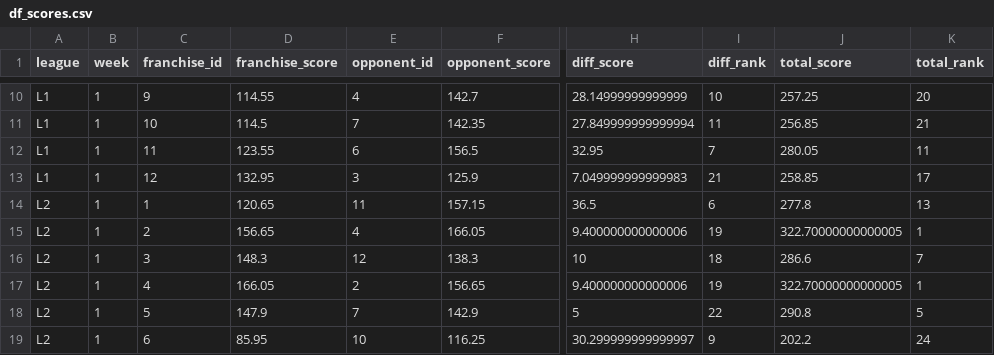
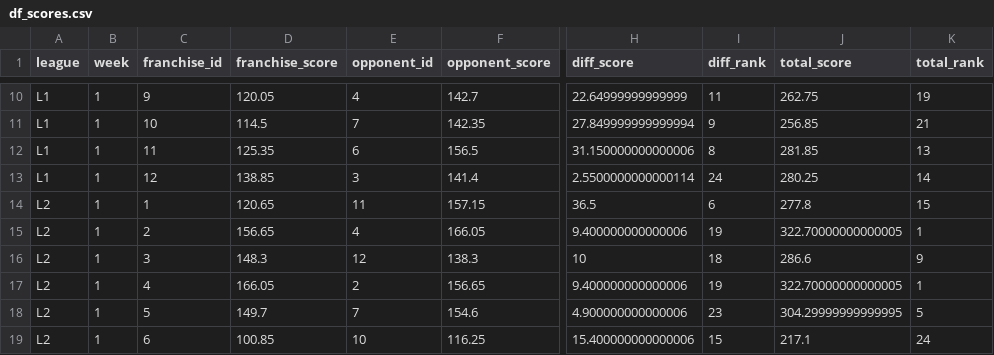
Before and after one commit to matthewdwood82/LTS-Bowl-2025, a CSV file: dat/df_scores.csv, drawn as a sheet; only a part is shown, gaps mark what is left out; the diff covers the shown part only; the diff names each change by its address in the sheet, - before the commit and + after, or states it on an @@ line.

```diff
--- a/dat/df_scores.csv
+++ b/dat/df_scores.csv
-D10 (franchise_score): 114.55
+D10 (franchise_score): 120.05
-H10 (diff_score): 28.14999999999999
+H10 (diff_score): 22.64999999999999
-I10 (diff_rank): 10
+I10 (diff_rank): 11
-J10 (total_score): 257.25
+J10 (total_score): 262.75
-K10 (total_rank): 20
+K10 (total_rank): 19
-I11 (diff_rank): 11
+I11 (diff_rank): 9
-D12 (franchise_score): 123.55
+D12 (franchise_score): 125.35
-H12 (diff_score): 32.95
+H12 (diff_score): 31.150000000000006
-I12 (diff_rank): 7
+I12 (diff_rank): 8
-J12 (total_score): 280.05
+J12 (total_score): 281.85
-K12 (total_rank): 11
+K12 (total_rank): 13
-D13 (franchise_score): 132.95
+D13 (franchise_score): 138.85
-F13 (opponent_score): 125.9
+F13 (opponent_score): 141.4
-H13 (diff_score): 7.049999999999983
+H13 (diff_score): 2.5500000000000114
-I13 (diff_rank): 21
+I13 (diff_rank): 24
-J13 (total_score): 258.85
+J13 (total_score): 280.25
-K13 (total_rank): 17
+K13 (total_rank): 14
-K14 (total_rank): 13
+K14 (total_rank): 15
-K16 (total_rank): 7
+K16 (total_rank): 9
-D18 (franchise_score): 147.9
+D18 (franchise_score): 149.7
-F18 (opponent_score): 142.9
+F18 (opponent_score): 154.6
-H18 (diff_score): 5
+H18 (diff_score): 4.900000000000006
-I18 (diff_rank): 22
+I18 (diff_rank): 23
-J18 (total_score): 290.8
+J18 (total_score): 304.29999999999995
-D19 (franchise_score): 85.95
+D19 (franchise_score): 100.85
-H19 (diff_score): 30.299999999999997
+H19 (diff_score): 15.400000000000006
-I19 (diff_rank): 9
+I19 (diff_rank): 15
-J19 (total_score): 202.2
+J19 (total_score): 217.1
```
Also changed, not shown: 150 edited cells elsewhere in this file, dat/df_eliminated.csv, dat/df_survived.csv, 2 other files.
